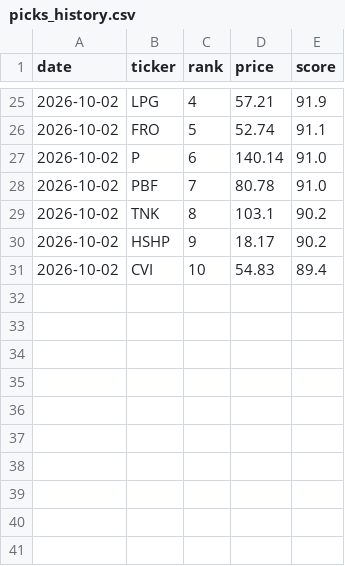
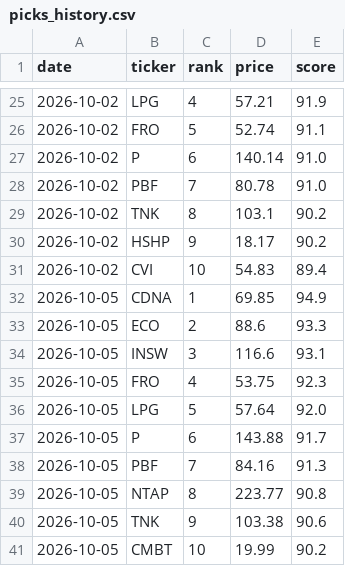
Before and after one commit to OdedAviv1211/stock-radar, a CSV file: data/picks_history.csv, drawn as a sheet; only a part is shown, gaps mark what is left out; the diff names each change by its address in the sheet, - before the commit and + after, or states it on an @@ line.

```diff
--- a/data/picks_history.csv
+++ b/data/picks_history.csv
+row 32: 2026-10-05 | CDNA | 1 | 69.85 | 94.9
+row 33: 2026-10-05 | ECO | 2 | 88.6 | 93.3
+row 34: 2026-10-05 | INSW | 3 | 116.6 | 93.1
+row 35: 2026-10-05 | FRO | 4 | 53.75 | 92.3
+row 36: 2026-10-05 | LPG | 5 | 57.64 | 92.0
+row 37: 2026-10-05 | P | 6 | 143.88 | 91.7
+row 38: 2026-10-05 | PBF | 7 | 84.16 | 91.3
+row 39: 2026-10-05 | NTAP | 8 | 223.77 | 90.8
+row 40: 2026-10-05 | TNK | 9 | 103.38 | 90.6
+row 41: 2026-10-05 | CMBT | 10 | 19.99 | 90.2
```
Also changed, not shown: 5 other files.
